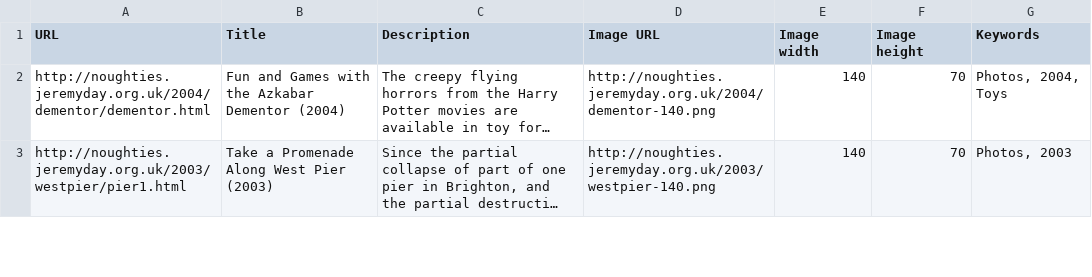
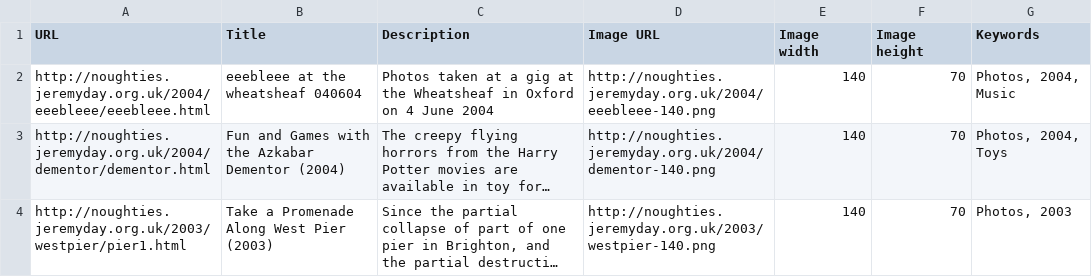
Before and after one commit to pdc/jeremydaysite, a CSV file: linklibraries/projects/data.csv, drawn as a sheet; only a part is shown; long unchanged cells end in …; the diff names each change by its address in the sheet, - before the commit and + after, or states it on an @@ line.

Commit message:
Added link to eeebleee gallereee.

```diff
--- a/linklibraries/projects/data.csv
+++ b/linklibraries/projects/data.csv
+row 2: http://noughties.jeremyday.org.uk/2004/eeebleee/eeebleee.html | eeebleee at the wheatsheaf 040604 | Photos taken at a gig at the Wheatsheaf in Oxford on 4 June 2004 | http://noughties.jeremyday.org.uk/2004/eeebleee-140.png | 140 | 70 | Photos, 2004, Music
```
Also changed, not shown: 2 other files.
